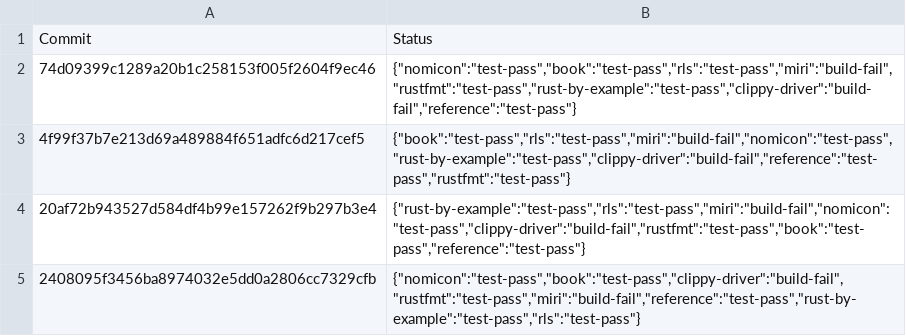
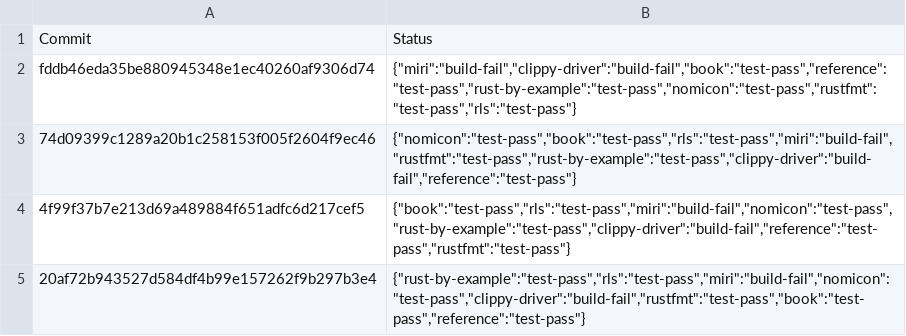
Before and after one commit to rust-lang-nursery/rust-toolstate, a TSV file: history/windows.tsv, drawn as a sheet; only a part is shown; the shorter side is filled out with more unchanged rows; the diff names each change by its address in the sheet, - before the commit and + after, or states it on an @@ line.

Commit message:
(windows CI update)

```diff
--- a/history/windows.tsv
+++ b/history/windows.tsv
+row 2: fddb46eda35be880945348e1ec40260af9306d74 | {"miri":"build-fail","clippy-driver":"build-fail","book":"test-pass","reference":"test-pass","rust-by-example":"test-pass","nomicon":"test-pass","rustfmt":"test-pass","rls":"test-pass"}
```
